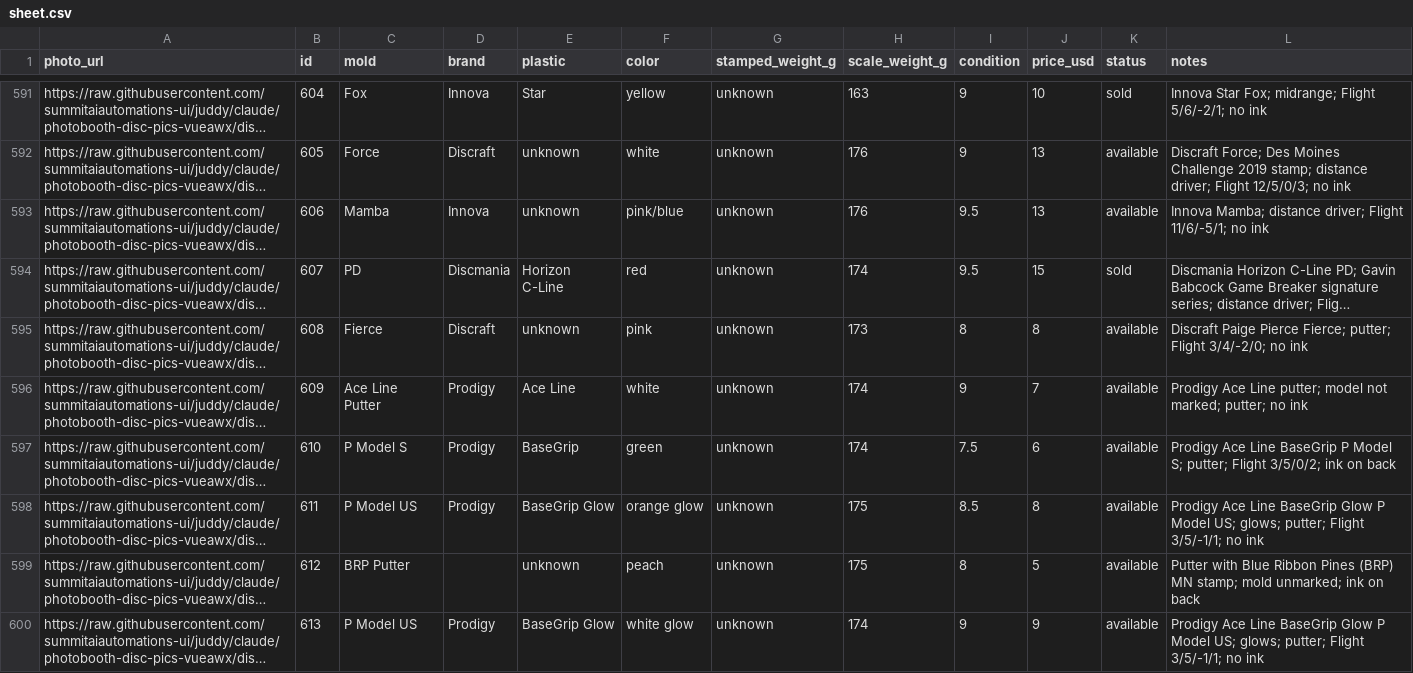
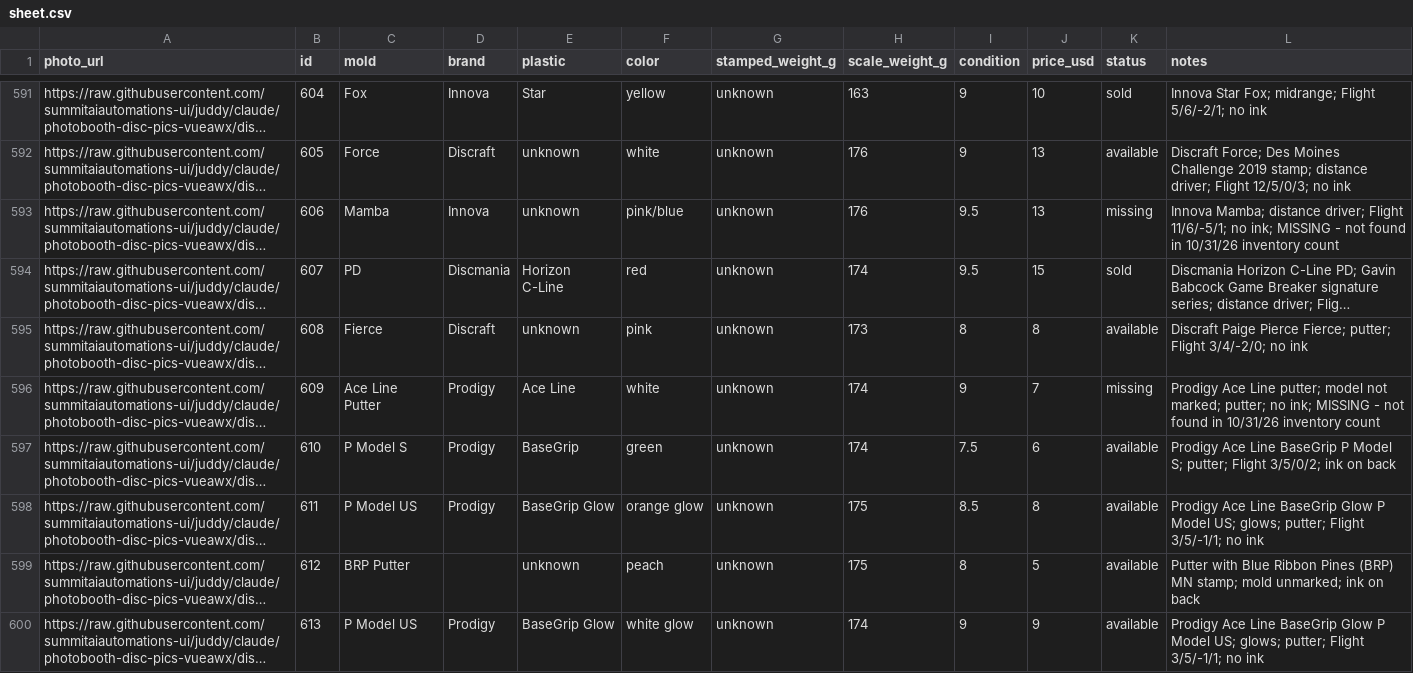
Before and after one commit to summitaiautomations-ui/juddy, a CSV file: disc-pics-data/sheet.csv, drawn as a sheet; only a part is shown, gaps mark what is left out; long unchanged cells end in …; the diff covers the shown part only; the diff names each change by its address in the sheet, - before the commit and + after, or states it on an @@ line.

```diff
--- a/disc-pics-data/sheet.csv
+++ b/disc-pics-data/sheet.csv
-K593 (status): available
+K593 (status): missing
-L593 (notes): …11/6/-5/1; no ink
+L593 (notes): …11/6/-5/1; no ink; MISSING - not found in 10/31/26 inventory count
-K596 (status): available
+K596 (status): missing
-L596 (notes): …putter; no ink
+L596 (notes): …putter; no ink; MISSING - not found in 10/31/26 inventory count
```
Also changed, not shown: 68 edited cells elsewhere in this file, disc-pics-data/inventory.csv.
